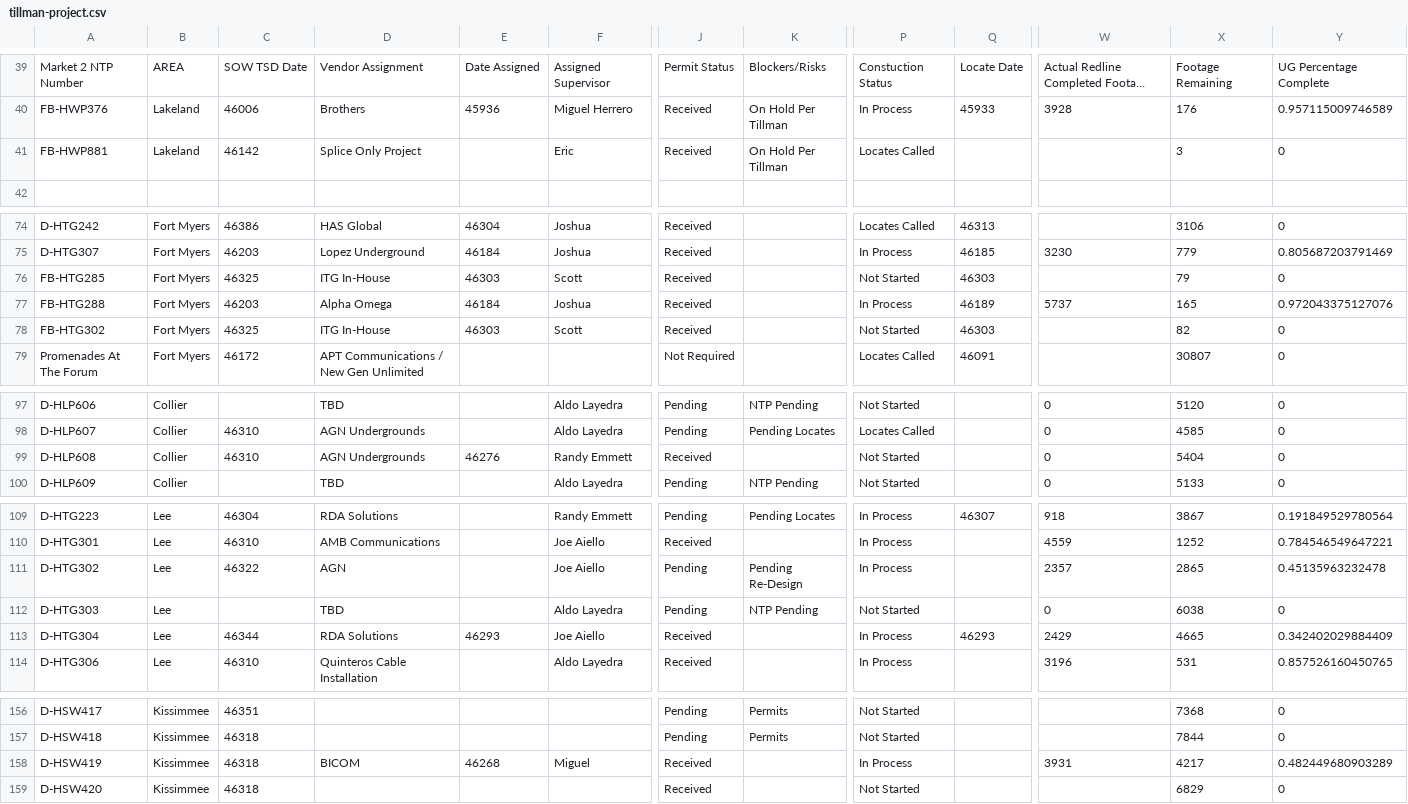
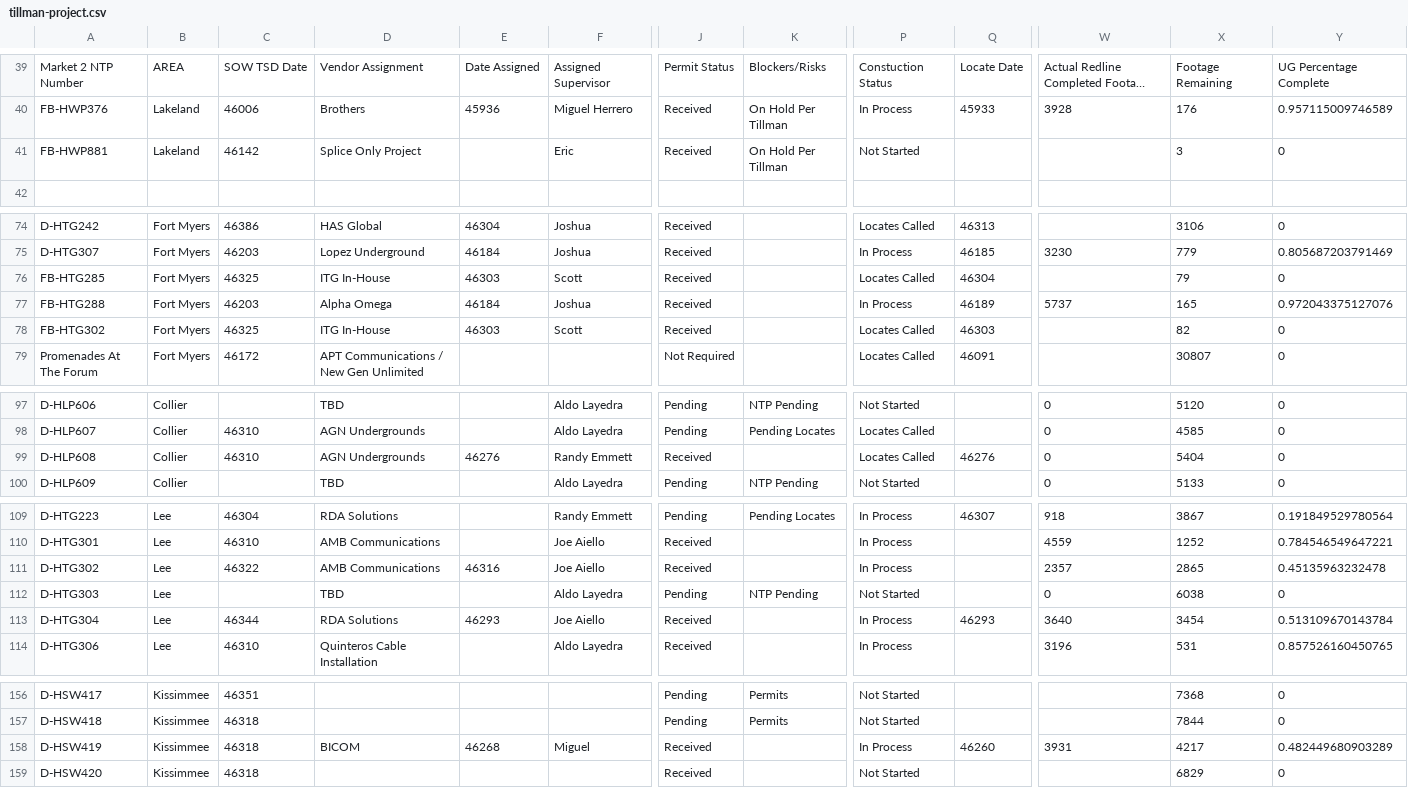
Before and after one commit to JCKraus1/Tillman-Dashboard, a CSV file: tillman-project.csv, drawn as a sheet; only a part is shown, gaps mark what is left out; long unchanged cells end in …; the diff names each change by its address in the sheet, - before the commit and + after, or states it on an @@ line.

Commit message:
Automated CSV update every 6 hours

```diff
--- a/tillman-project.csv
+++ b/tillman-project.csv
-P41: Locates Called
+P41: Not Started
-P76: Not Started
+P76: Locates Called
-Q76: 46303
+Q76: 46304
-P78: Not Started
+P78: Locates Called
-P99: Not Started
+P99: Locates Called
-Q99: (empty)
+Q99: 46276
-D111: AGN
+D111: AMB Communications
-E111: (empty)
+E111: 46316
-J111: Pending
+J111: Received
-K111: Pending Re-Design
+K111: (empty)
-W113: 2429
+W113: 3640
-X113: 4665
+X113: 3454
-Y113: 0.342402029884409
+Y113: 0.513109670143784
-Q158: (empty)
+Q158: 46260
```
